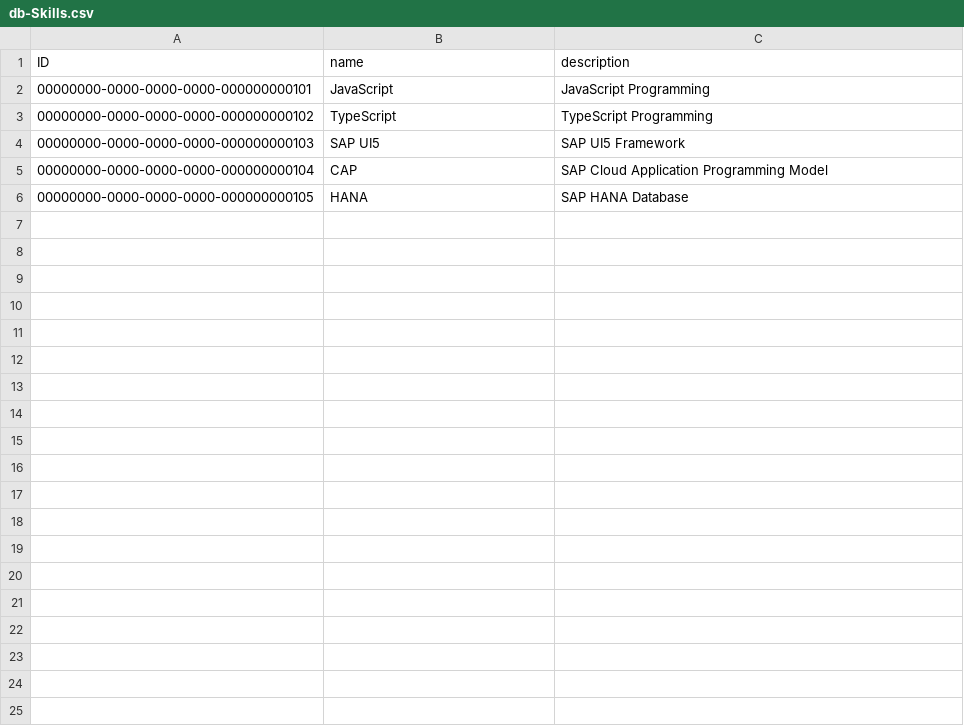
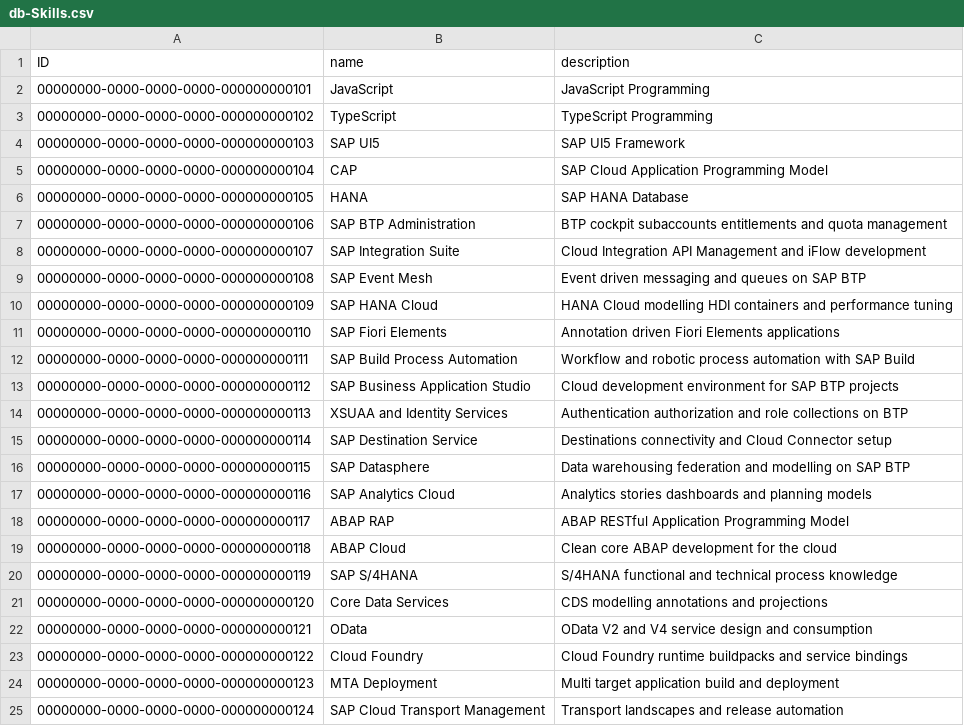
Before and after one commit to loghinserban/sap-btp, a CSV file: db/data/db-Skills.csv, drawn as a sheet; only a part is shown; the diff covers the shown part only.

```diff
--- a/db/data/db-Skills.csv
+++ b/db/data/db-Skills.csv
@@ -6 +6,20 @@ ID,name,description
 00000000-0000-0000-0000-000000000105,HANA,SAP HANA Database
+00000000-0000-0000-0000-000000000106,SAP BTP Administration,BTP cockpit subaccounts entitlements and quota management
+00000000-0000-0000-0000-000000000107,SAP Integration Suite,Cloud Integration API Management and iFlow development
+00000000-0000-0000-0000-000000000108,SAP Event Mesh,Event driven messaging and queues on SAP BTP
+00000000-0000-0000-0000-000000000109,SAP HANA Cloud,HANA Cloud modelling HDI containers and performance tuning
+00000000-0000-0000-0000-000000000110,SAP Fiori Elements,Annotation driven Fiori Elements applications
+00000000-0000-0000-0000-000000000111,SAP Build Process Automation,Workflow and robotic process automation with SAP Build
+00000000-0000-0000-0000-000000000112,SAP Business Application Studio,Cloud development environment for SAP BTP projects
+00000000-0000-0000-0000-000000000113,XSUAA and Identity Services,Authentication authorization and role collections on BTP
+00000000-0000-0000-0000-000000000114,SAP Destination Service,Destinations connectivity and Cloud Connector setup
+00000000-0000-0000-0000-000000000115,SAP Datasphere,Data warehousing federation and modelling on SAP BTP
+00000000-0000-0000-0000-000000000116,SAP Analytics Cloud,Analytics stories dashboards and planning models
+00000000-0000-0000-0000-000000000117,ABAP RAP,ABAP RESTful Application Programming Model
+00000000-0000-0000-0000-000000000118,ABAP Cloud,Clean core ABAP development for the cloud
+00000000-0000-0000-0000-000000000119,SAP S/4HANA,S/4HANA functional and technical process knowledge
+00000000-0000-0000-0000-000000000120,Core Data Services,CDS modelling annotations and projections
+00000000-0000-0000-0000-000000000121,OData,OData V2 and V4 service design and consumption
+00000000-0000-0000-0000-000000000122,Cloud Foundry,Cloud Foundry runtime buildpacks and service bindings
+00000000-0000-0000-0000-000000000123,MTA Deployment,Multi target application build and deployment
+00000000-0000-0000-0000-000000000124,SAP Cloud Transport Management,Transport landscapes and release automation
```
Also changed, not shown: 20 added rows elsewhere in this file, db/data/db-Departments.csv, 9 other files.
